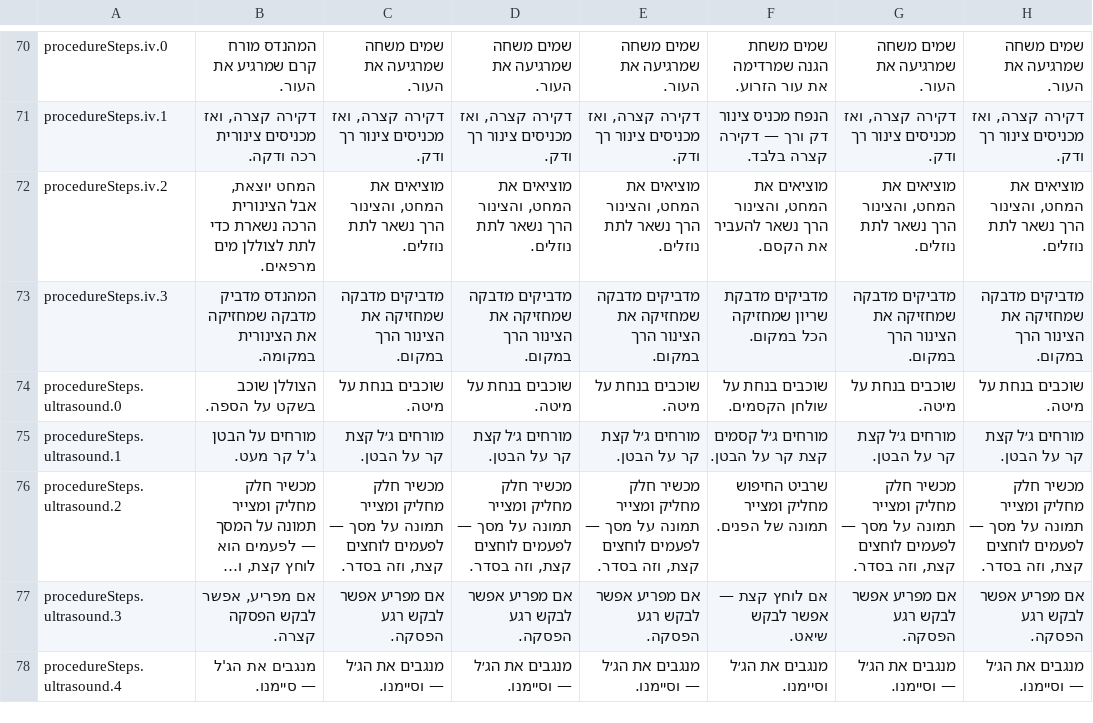
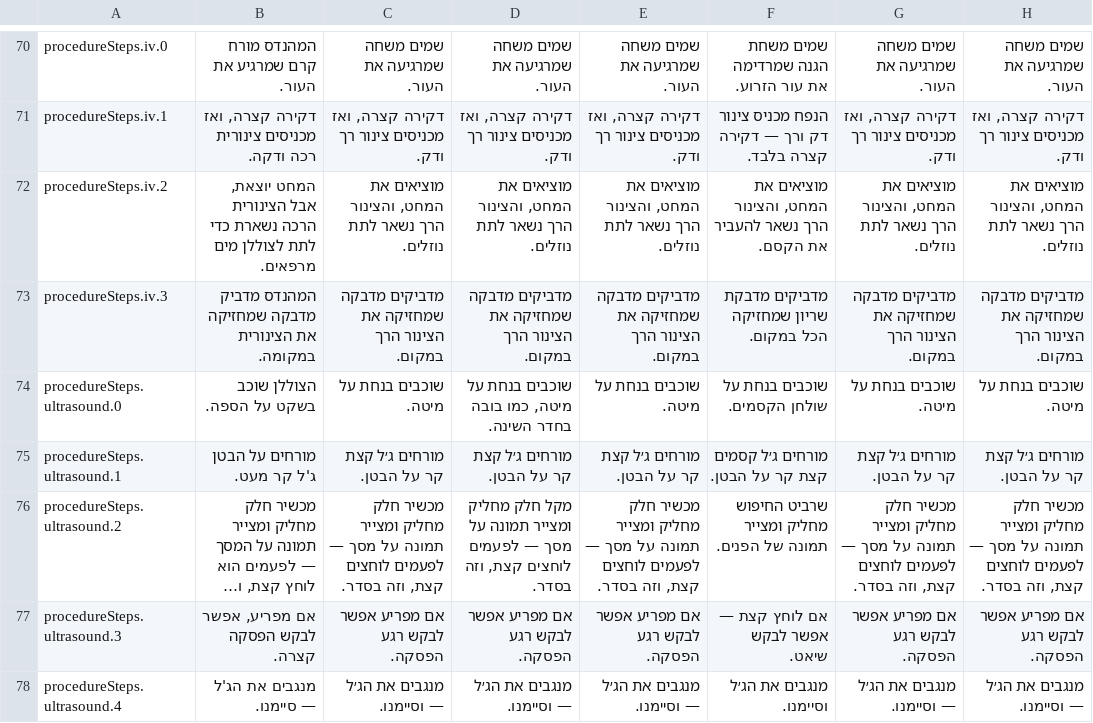
Before and after one commit to mashlom/accessible-er, a CSV file: docs/exports/worlds-he.csv, drawn as a sheet; only a part is shown, gaps mark what is left out; long unchanged cells end in …; the diff covers the shown part only; the diff names each change by its address in the sheet, - before the commit and + after, or states it on an @@ line.

```diff
--- a/docs/exports/worlds-he.csv
+++ b/docs/exports/worlds-he.csv
-D74: שוכבים בנחת על מיטה.
+D74: שוכבים בנחת על מיטה, כמו בובה בחדר השינה.
-D76: מכשיר חלק מחליק…
+D76: מקל חלק מחליק…
```
Also changed, not shown: 12 edited cells elsewhere in this file, docs/exports/worlds-en.csv, docs/exports/worlds-ru.csv, 2 other files.
